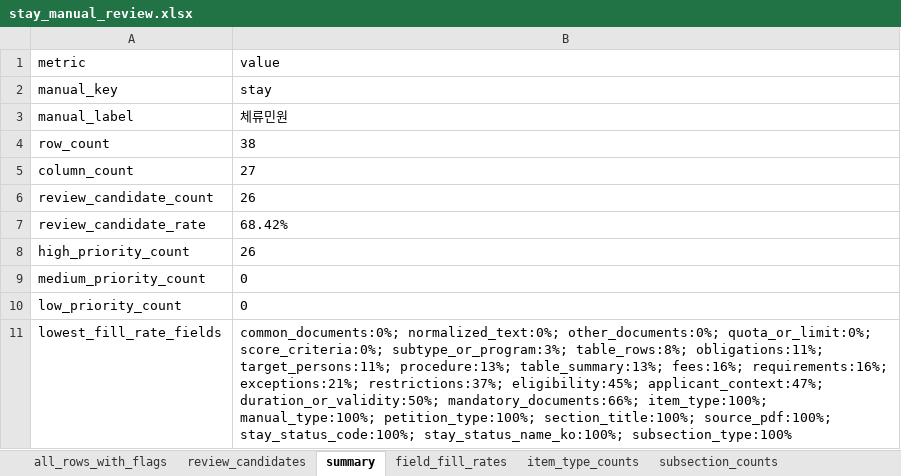
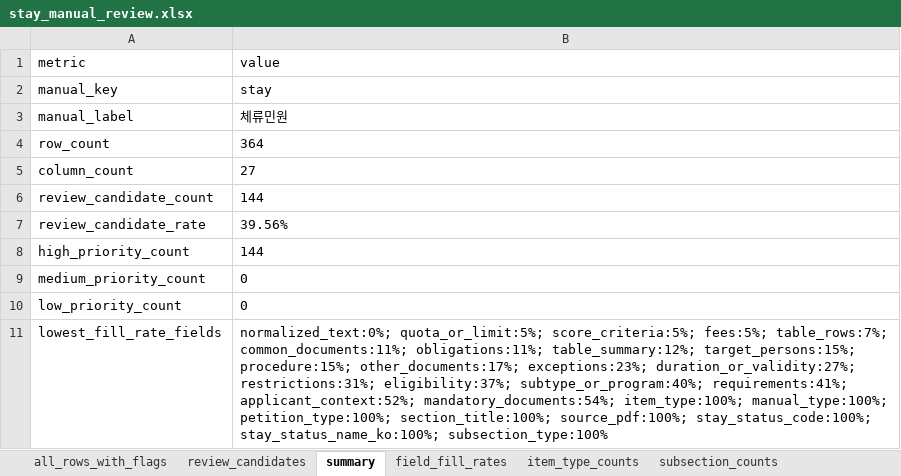
Before and after one commit to jhkim0602/-Vizabridge-IT-AI-, an Excel workbook: output/review/stay_manual_review.xlsx, sheet summary, drawn as a sheet; values as stored, in another font and other column widths than the file's, no borders; the diff names each change by its address in the sheet, - before the commit and + after, or states it on an @@ line.

```diff
--- a/output/review/stay_manual_review.xlsx (sheet summary)
+++ b/output/review/stay_manual_review.xlsx (sheet summary)
-B4: 38
+B4: 364
-B6: 26
+B6: 144
-B7: 68.42%
+B7: 39.56%
-B8: 26
+B8: 144
-B11: common_documents:0%; normalized_text:0%; other_documents:0%; quota_or_limit:0%; score_criteria:0%; subtype_or_program:3%; table_rows:8%; obligations:11%; target_persons:11%; procedure:13%; table_summary:13%; fees:16%; requirements:16%; exceptions:21%; restrictions:37%; eligibility:45%; applicant_context:47%; duration_or_validity:50%; mandatory_documents:66%; item_type:100%; manual_type:100%;…
+B11: normalized_text:0%; quota_or_limit:5%; score_criteria:5%; fees:5%; table_rows:7%; common_documents:11%; obligations:11%; table_summary:12%; target_persons:15%; procedure:15%; other_documents:17%; exceptions:23%; duration_or_validity:27%; restrictions:31%; eligibility:37%; subtype_or_program:40%; requirements:41%; applicant_context:52%; mandatory_documents:54%; item_type:100%; manual_type:100%;…
```
Also changed, not shown: sheet all_rows_with_flags, sheet review_candidates, sheet field_fill_rates, sheet code_counts, sheet petition_counts, sheet subsection_counts, 1 more sheet, output/review/visa_manual_review.xlsx, 18 other files.
